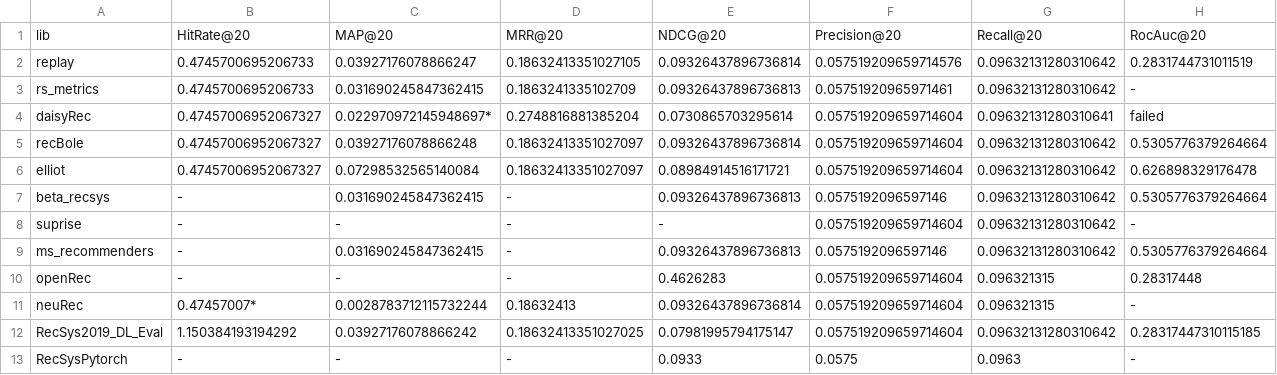
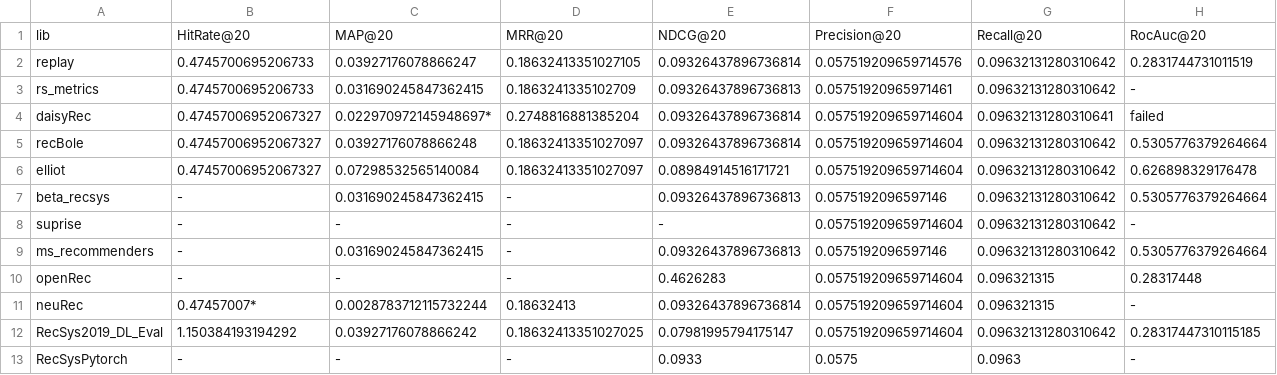
Before and after one commit to Darel13712/compare_metrics, a CSV file: res.csv, drawn as a sheet.

Commit message:
change ndcg score for daisyrec

```diff
--- a/res.csv
+++ b/res.csv
@@ -3,3 +3,3 @@ replay,0.4745700695206733,0.03927176078866247,0.18632413351027105,0.093264378967
 rs_metrics,0.4745700695206733,0.031690245847362415,0.1863241335102709,0.09326437896736813,0.05751920965971461,0.09632131280310642, -
-daisyRec, 0.47457006952067327, 0.022970972145948697*, 0.2748816881385204, 0.0730865703295614, 0.057519209659714604, 0.09632131280310641, failed
+daisyRec, 0.47457006952067327, 0.022970972145948697*, 0.2748816881385204, 0.09326437896736814, 0.057519209659714604, 0.09632131280310641, failed
 recBole, 0.47457006952067327, 0.03927176078866248, 0.18632413351027097, 0.09326437896736814, 0.057519209659714604, 0.09632131280310642, 0.5305776379264664
```
